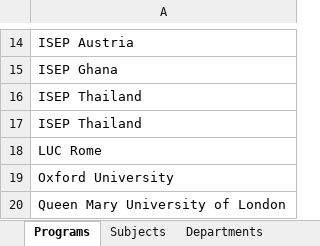
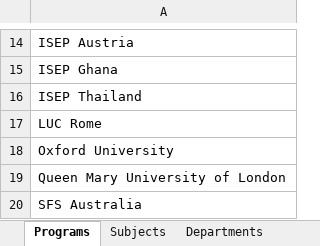
Before and after one commit to lrtibbetts/zags-abroad-backend, an Excel workbook: spreadsheets/sponsored_2018.xlsx, sheet Programs, drawn as a sheet; only a part is shown, gaps mark what is left out; the shorter side is filled out with more unchanged rows; values as stored, in another font and other column widths than the file's, no borders; the diff names each change by its address in the sheet, - before the commit and + after, or states it on an @@ line.

Commit message:
fixed up programs script, removed unnecesary spreadsheet, changed programs api to use programs table

```diff
--- a/spreadsheets/sponsored_2018.xlsx (sheet Programs)
+++ b/spreadsheets/sponsored_2018.xlsx (sheet Programs)
-row 17: ISEP Thailand
```
Also changed, not shown: 4 other files.
